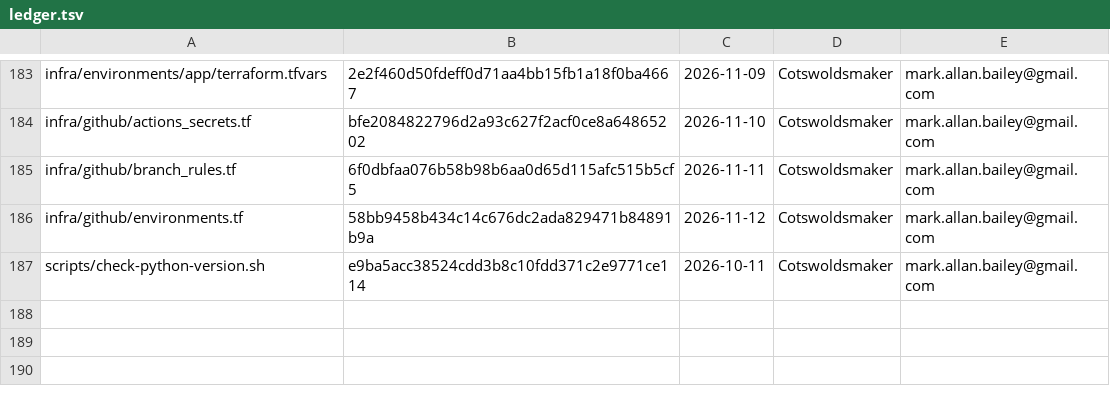
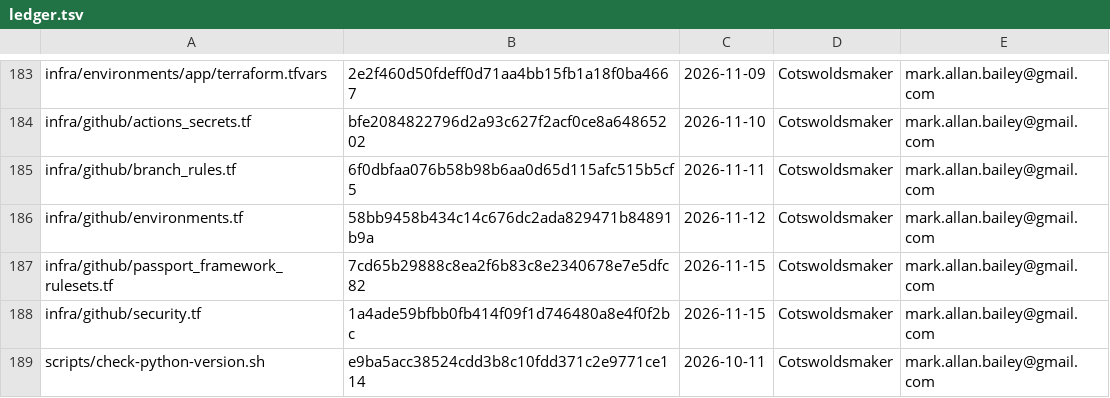
Before and after one commit to bailey-medics/quillmedical, a TSV file: audit/ledger.tsv, drawn as a sheet; only a part is shown, gaps mark what is left out; the diff names each change by its address in the sheet, - before the commit and + after, or states it on an @@ line.

Commit message:
chore(infra): merge commits only, and framework ruleset comments corrected

```diff
--- a/audit/ledger.tsv
+++ b/audit/ledger.tsv
+row 187: infra/github/passport_framework_rulesets.tf | 7cd65b29888c8ea2f6b83c8e2340678e7e5dfc82 | 2026-11-15 | Cotswoldsmaker | mark.allan.bailey@gmail.com
+row 188: infra/github/security.tf | 1a4ade59bfbb0fb414f09f1d746480a8e4f0f2bc | 2026-11-15 | Cotswoldsmaker | mark.allan.bailey@gmail.com
```
Also changed, not shown: 3 other files.
